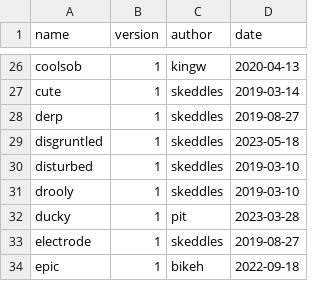
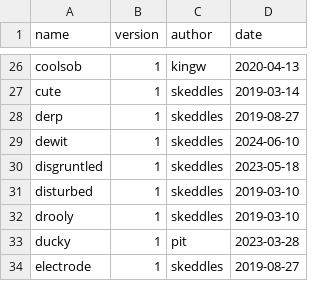
Before and after one commit to lospec/emoji-archive, a CSV file: credits.csv, drawn as a sheet; only a part is shown, gaps mark what is left out; the shorter side is filled out with more unchanged rows; the diff names each change by its address in the sheet, - before the commit and + after, or states it on an @@ line.

Commit message:
added dewit

```diff
--- a/credits.csv
+++ b/credits.csv
+row 29: dewit | 1 | skeddles | 2024-06-10
```
Also changed, not shown: 1 other file.
